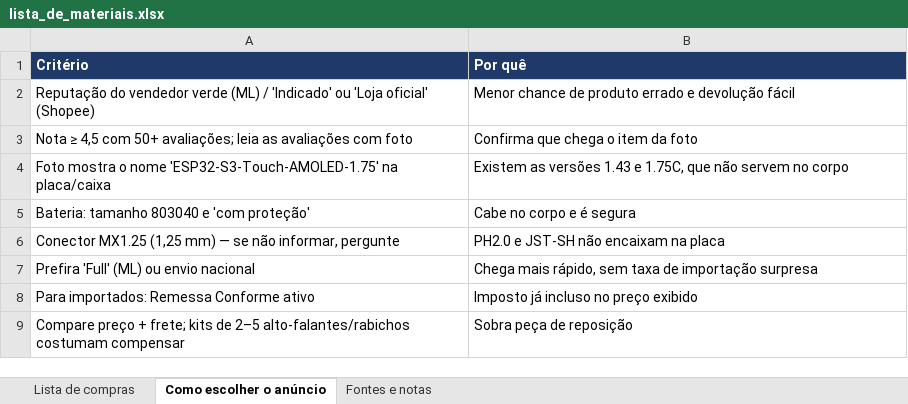
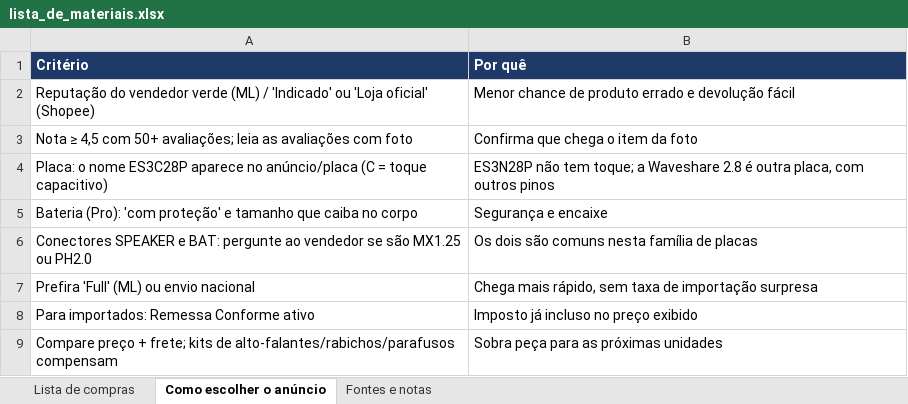
Before and after one commit to walacetkwl/TubaBot, an Excel workbook: docs/lista_de_materiais.xlsx, sheet Como escolher o anúncio, drawn as a sheet; values as stored, in another font and other column widths than the file's, no borders; removed rows and columns are numbered as before the commit, all else as after; the diff names each change by its address in the sheet, - before the commit and + after, or states it on an @@ line.

```diff
--- a/docs/lista_de_materiais.xlsx (sheet Como escolher o anúncio)
+++ b/docs/lista_de_materiais.xlsx (sheet Como escolher o anúncio)
-row 4: Foto mostra o nome 'ESP32-S3-Touch-AMOLED-1.75' na placa/caixa | Existem as versões 1.43 e 1.75C, que não servem no corpo
-row 5: Bateria: tamanho 803040 e 'com proteção' | Cabe no corpo e é segura
-row 6: Conector MX1.25 (1,25 mm) — se não informar, pergunte | PH2.0 e JST-SH não encaixam na placa
+row 4: Placa: o nome ES3C28P aparece no anúncio/placa (C = toque capacitivo) | ES3N28P não tem toque; a Waveshare 2.8 é outra placa, com outros pinos
+row 5: Bateria (Pro): 'com proteção' e tamanho que caiba no corpo | Segurança e encaixe
+row 6: Conectores SPEAKER e BAT: pergunte ao vendedor se são MX1.25 ou PH2.0 | Os dois são comuns nesta família de placas
-row 9: Compare preço + frete; kits de 2–5 alto-falantes/rabichos costumam compensar | Sobra peça de reposição
+row 9: Compare preço + frete; kits de alto-falantes/rabichos/parafusos compensam | Sobra peça para as próximas unidades
```
Also changed, not shown: sheet Lista de compras, sheet Fontes e notas, 21 other files.
